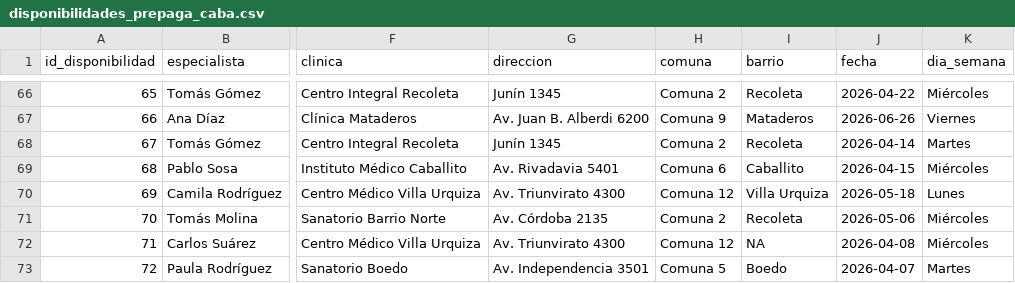
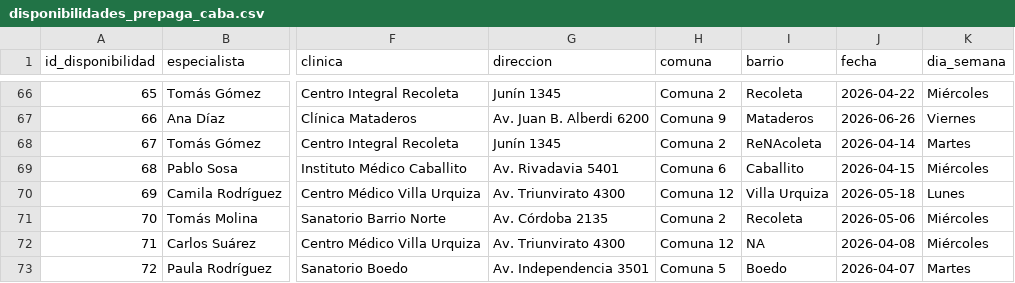
Before and after one commit to vdilena/arqWebCaece2026, a CSV file: disponibilidades_prepaga_caba.csv, drawn as a sheet; only a part is shown, gaps mark what is left out; the diff names each change by its address in the sheet, - before the commit and + after, or states it on an @@ line.

```diff
--- a/disponibilidades_prepaga_caba.csv
+++ b/disponibilidades_prepaga_caba.csv
-I68 (barrio): Recoleta
+I68 (barrio): ReNAcoleta
```
Also changed, not shown: 3 other files.
